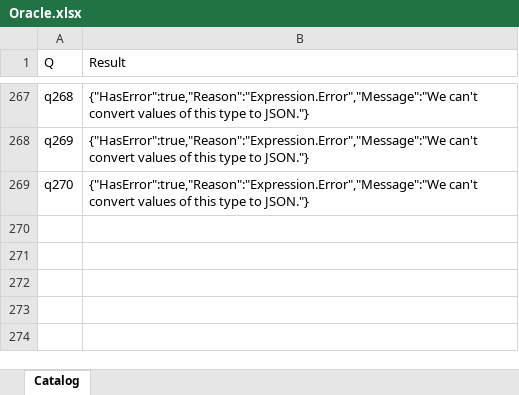
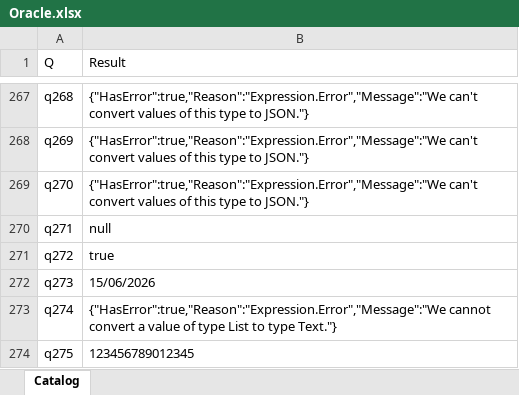
Before and after one commit to lawless-m/MrsFlow, an Excel workbook: Oracle/Oracle.xlsx, sheet Catalog, drawn as a sheet; only a part is shown, gaps mark what is left out; values as stored, in another font and other column widths than the file's, no borders; table styles not drawn; the diff names each change by its address in the sheet, - before the commit and + after, or states it on an @@ line.

Commit message:
Oracle: q271-q275 — Text.From scalar coercion (3/5 byte-exact)
Per-case:
- q271 Text.From(null): both "null" ✅
- q272 Text.From(true): both "true" ✅
- q273 Text.From(#date(2026,6,15)): mrsflow errors "expected text/
  number/logical/null, found date"; PQ "15/06/2026" — real bug.
  Text.From should handle date values per M docs.
- q274 Text.From({1,2,3}) list: both reject; different messages.
- q275 Text.From(123456789012345) large int: both "123456789012345"
  ✅ (within f64 safe-integer range, no precision loss).

Real bug: Text.From doesn't accept date values in mrsflow. PQ handles
date, datetime, datetimezone, time, duration via Text.From — mrsflow
restricts to text/number/logical/null. Likely also affects datetime,
time, duration which we didn't probe here.

```diff
--- a/Oracle/Oracle.xlsx (sheet Catalog)
+++ b/Oracle/Oracle.xlsx (sheet Catalog)
+row 270: q271 | null
+row 271: q272 | true
+row 272: q273 | 15/06/2026
+row 273: q274 | {"HasError":true,"Reason":"Expression.Error","Message":"We cannot convert a value of type List to type Text."}
+row 274: q275 | 123456789012345
```
Also changed, not shown: 16 other files.
